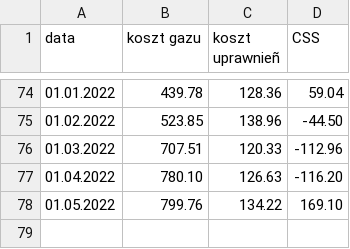
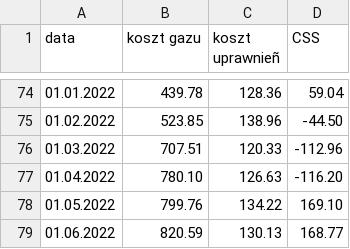
Before and after one commit to ForumEnergiiPL/miesiecznik, a CSV file: css.csv, drawn as a sheet; only a part is shown, gaps mark what is left out.

Commit message:
Update css.csv

```diff
--- a/css.csv
+++ b/css.csv
@@ -78 +78,2 @@ data,koszt gazu,koszt uprawnieñ,CSS
 01.05.2022,799.76,134.22,169.10
+01.06.2022,820.59,130.13,168.77
```
